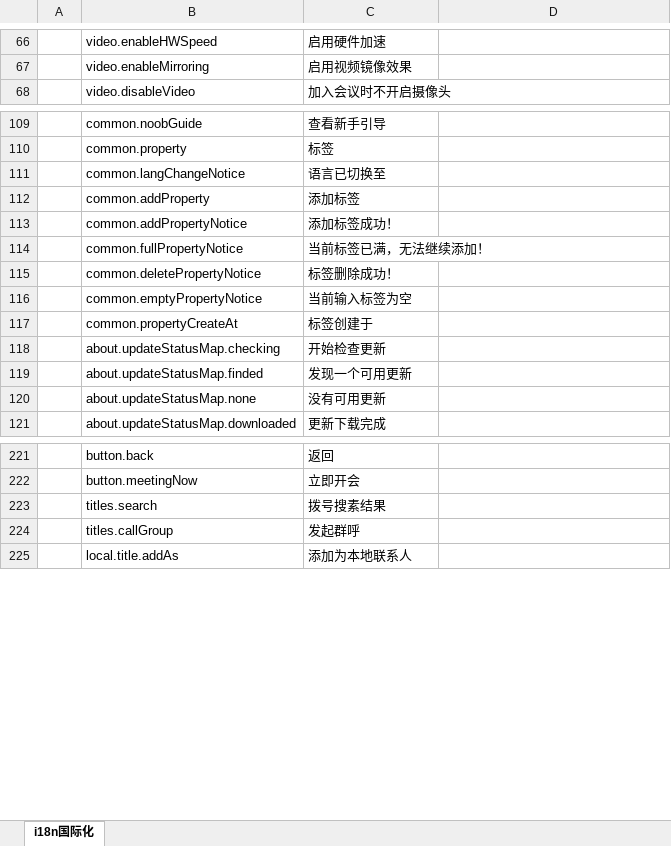
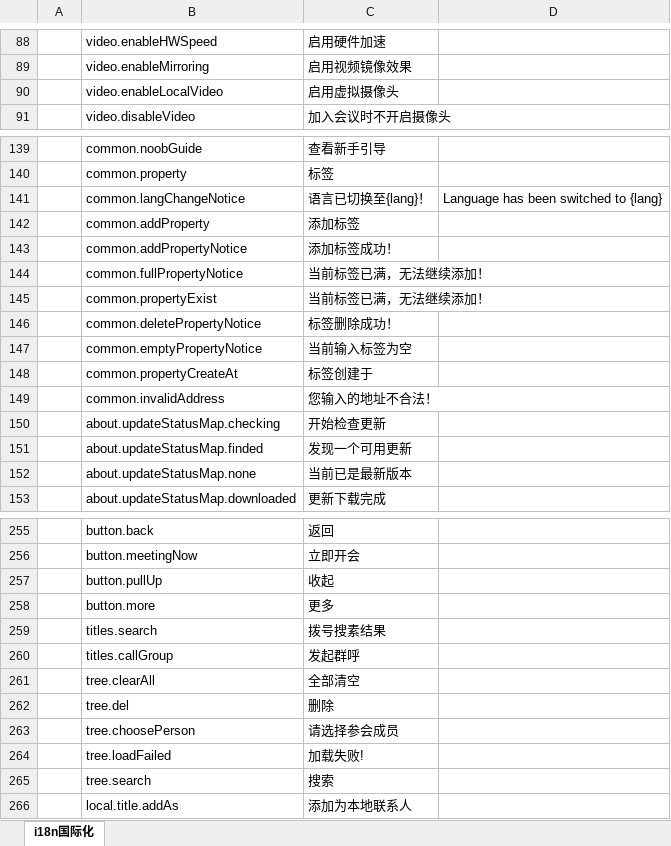
Before and after one commit to zeng450026937/vcd-h5, an Excel workbook: src/renderer/i18n/result.xlsx, sheet i18n国际化, drawn as a sheet; only a part is shown, gaps mark what is left out; values as stored, in another font and other column widths than the file's, no borders; addresses are those after the commit; the diff covers the shown part only; the diff names each change by its address in the sheet, - before the commit and + after, or states it on an @@ line.

```diff
--- a/src/renderer/i18n/result.xlsx (sheet i18n国际化)
+++ b/src/renderer/i18n/result.xlsx (sheet i18n国际化)
+row 90:  | video.enableLocalVideo | 启用虚拟摄像头
-C141: 语言已切换至
+C141: 语言已切换至{lang}！
-D141: (empty)
+D141: Language has been switched to {lang}
+row 145:  | common.propertyExist | 当前标签已满，无法继续添加！
+row 149:  | common.invalidAddress | 您输入的地址不合法！
-C152: 没有可用更新
+C152: 当前已是最新版本
+row 257:  | button.pullUp | 收起
+row 258:  | button.more | 更多
+row 261:  | tree.clearAll | 全部清空
+row 262:  | tree.del | 删除
+row 263:  | tree.choosePerson | 请选择参会成员
+row 264:  | tree.loadFailed | 加载失败!
+row 265:  | tree.search | 搜索
```
Also changed, not shown: 340 added rows, 8 removed rows and 13 edited cells elsewhere in this sheet, 2 other files.
